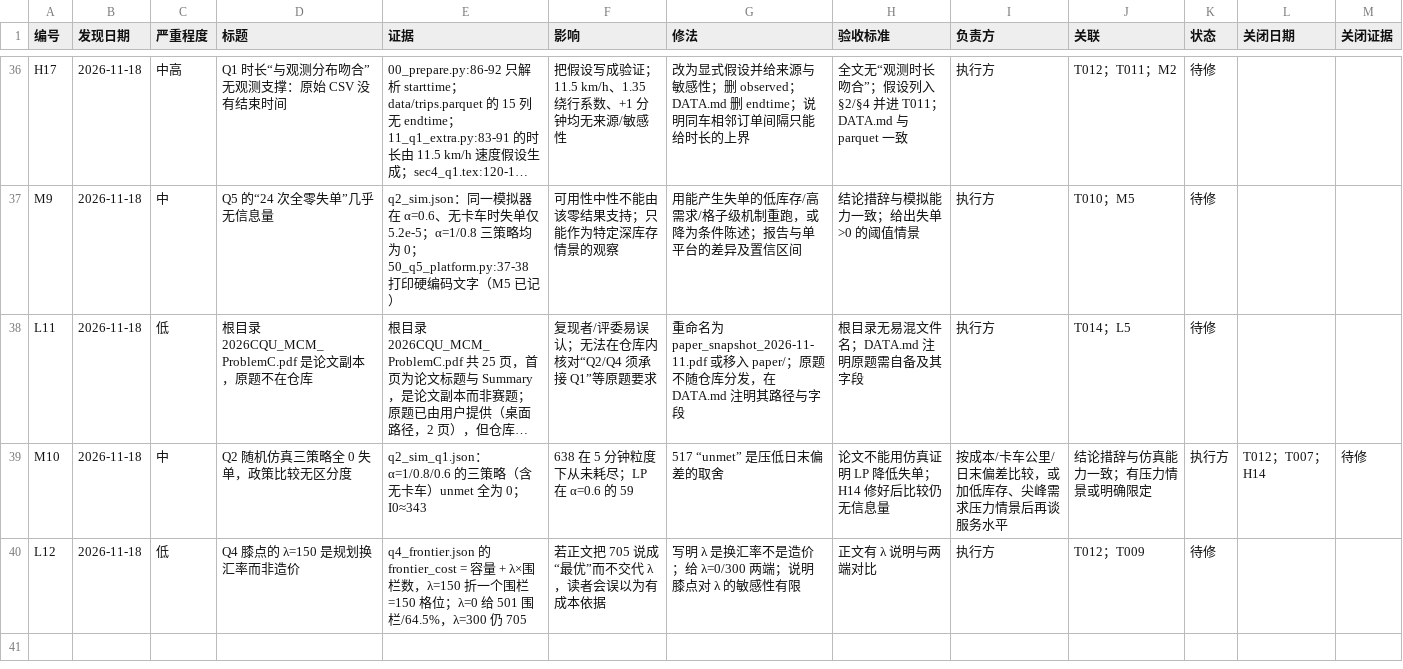
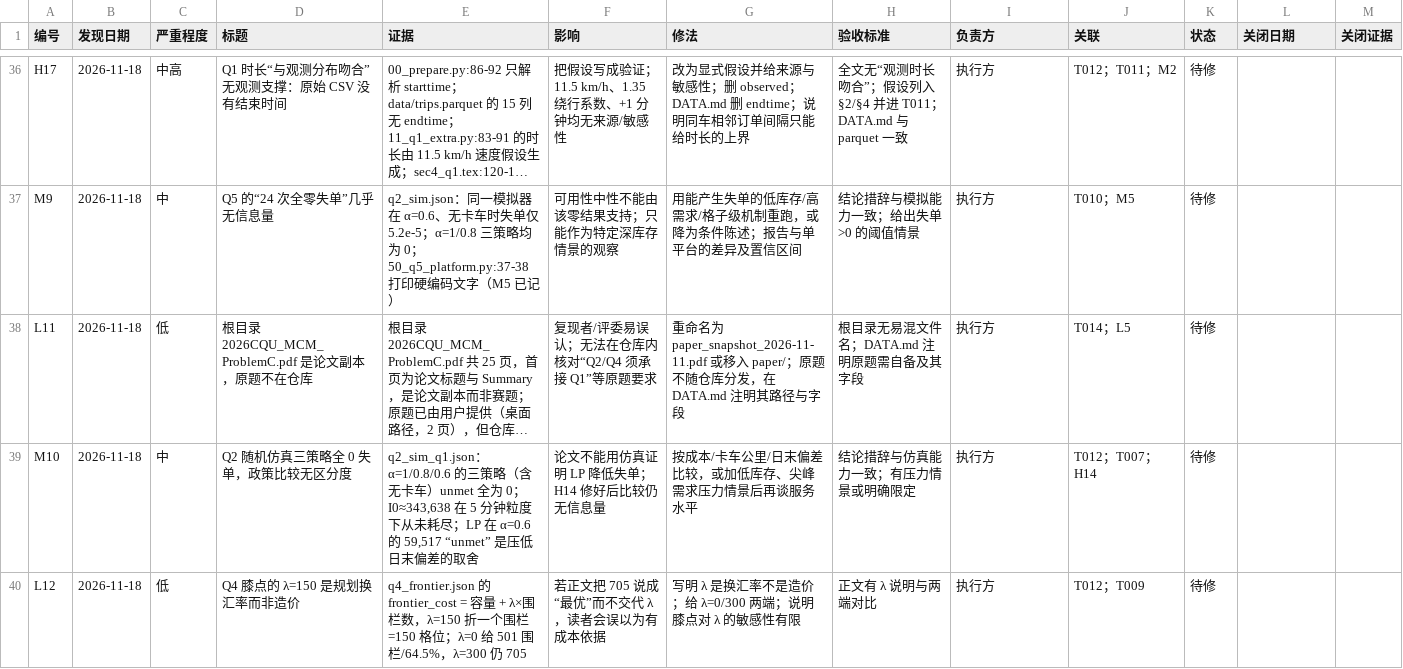
Before and after one commit to dc-rick/mcm-2026-cqu-problemc, a CSV file: 审查与规划/台账/问题台账.csv, drawn as a sheet; only a part is shown, gaps mark what is left out; long unchanged cells end in …; the diff covers the shown part only; the diff names each change by its address in the sheet, - before the commit and + after, or states it on an @@ line.

```diff
--- a/审查与规划/台账/问题台账.csv
+++ b/审查与规划/台账/问题台账.csv
-E39 (证据): …0；I0≈343
+E39 (证据): …0；I0≈343,638 在 5 分钟粒度下从未耗尽；LP 在 α=0.6 的 59,517 “unmet” 是压低日末偏差的取舍
-F39 (影响): 638 在 5 分钟粒度下从未耗尽；LP 在 α=0.6 的 59
+F39 (影响): 论文不能用仿真证明 LP 降低失单；H14 修好后比较仍无信息量
-G39 (修法): 517 “unmet” 是压低日末偏差的取舍
+G39 (修法): 按成本/卡车公里/日末偏差比较，或加低库存、尖峰需求压力情景后再谈服务水平
-H39 (验收标准): 论文不能用仿真证明 LP 降低失单；H14 修好后比较仍无信息量
+H39 (验收标准): 结论措辞与仿真能力一致；有压力情景或明确限定
-I39 (负责方): 按成本/卡车公里/日末偏差比较，或加低库存、尖峰需求压力情景后再谈服务水平
+I39 (负责方): 执行方
-J39 (关联): 结论措辞与仿真能力一致；有压力情景或明确限定
+J39 (关联): T012；T007；H14
-K39 (状态): 执行方
+K39 (状态): 待修
-L39 (关闭日期): T012；T007；H14
+L39 (关闭日期): (empty)
-M39 (关闭证据): 待修
+M39 (关闭证据): (empty)
```
Also changed, not shown: 1 added row elsewhere in this file, 审查与规划/台账/任务台账.csv, 3 other files.
